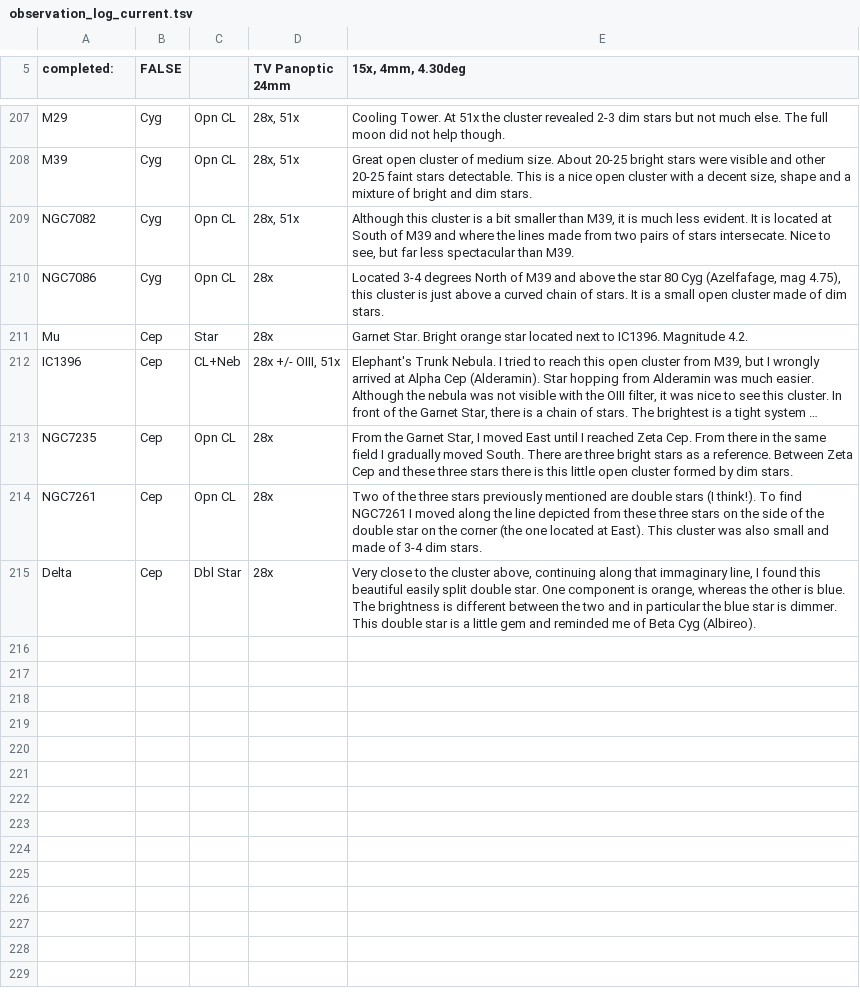
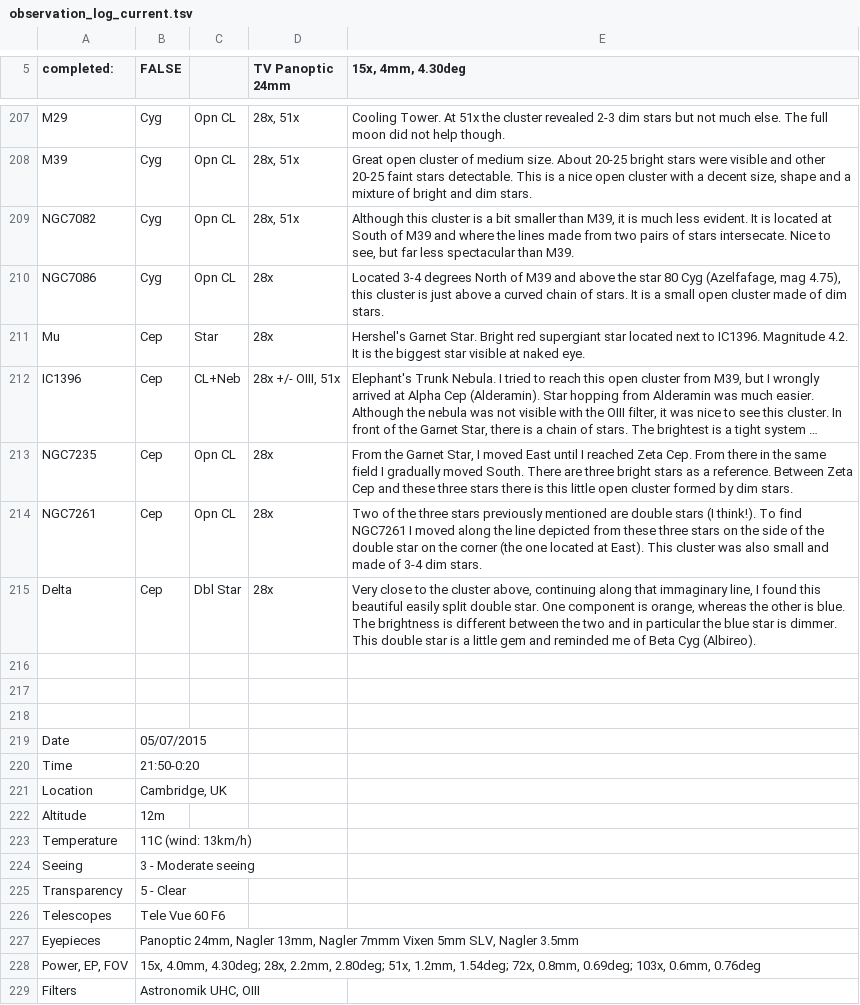
Before and after one commit to pdp10/AstroJournal, a TSV file: tsv_reports/observation_log_current.tsv, drawn as a sheet; only a part is shown, gaps mark what is left out; long unchanged cells end in …; the diff covers the shown part only; the diff names each change by its address in the sheet, - before the commit and + after, or states it on an @@ line.

```diff
--- a/tsv_reports/observation_log_current.tsv
+++ b/tsv_reports/observation_log_current.tsv
-E211 (15x, 4mm, 4.30deg): Garnet Star. Bright orange star located next to IC1396. Magnitude 4.2.
+E211 (15x, 4mm, 4.30deg): Hershel's Garnet Star. Bright red supergiant star located next to IC1396. Magnitude 4.2. It is the biggest star visible at naked eye.
+row 216: (empty)
+row 217: (empty)
+row 218: (empty)
+row 219: Date | 05/07/2015
+row 220: Time | 21:50-0:20
+row 221: Location | Cambridge, UK
+row 222: Altitude | 12m
+row 223: Temperature | 11C (wind: 13km/h)
+row 224: Seeing | 3 - Moderate seeing
+row 225: Transparency | 5 - Clear
+row 226: Telescopes | Tele Vue 60 F6
+row 227: Eyepieces | Panoptic 24mm, Nagler 13mm, Nagler 7mmm Vixen 5mm SLV, Nagler 3.5mm
+row 228: Power, EP, FOV | 15x, 4.0mm, 4.30deg; 28x, 2.2mm, 2.80deg; 51x, 1.2mm, 1.54deg; 72x, 0.8mm, 0.69deg; 103x, 0.6mm, 0.76deg
+row 229: Filters | Astronomik UHC, OIII
```
Also changed, not shown: 34 added rows elsewhere in this file, 4 other files.
